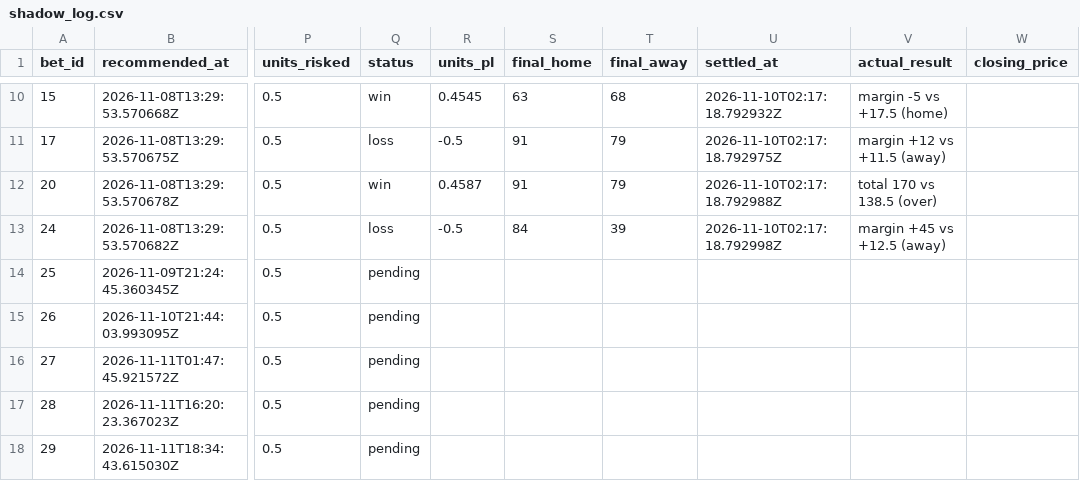
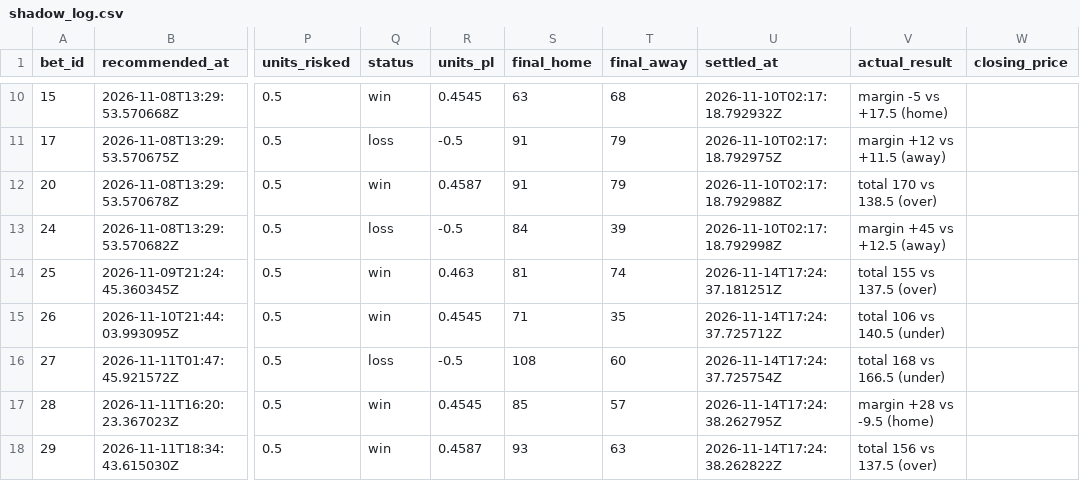
Before and after one commit to Scottguts/ncaaw-sharp, a CSV file: ncaaw_data/shadow_log.csv, drawn as a sheet; only a part is shown, gaps mark what is left out; the diff covers the shown part only; the diff names each change by its address in the sheet, - before the commit and + after, or states it on an @@ line.

```diff
--- a/ncaaw_data/shadow_log.csv
+++ b/ncaaw_data/shadow_log.csv
-Q14:Q15 (status): pending
+Q14:Q15 (status): win
-R14 (units_pl): (empty)
+R14 (units_pl): 0.463
-S14 (final_home): (empty)
+S14 (final_home): 81
-T14 (final_away): (empty)
+T14 (final_away): 74
-U14 (settled_at): (empty)
+U14 (settled_at): 2026-11-14T17:24:37.181251Z
-V14 (actual_result): (empty)
+V14 (actual_result): total 155 vs 137.5 (over)
-R15 (units_pl): (empty)
+R15 (units_pl): 0.4545
-S15 (final_home): (empty)
+S15 (final_home): 71
-T15 (final_away): (empty)
+T15 (final_away): 35
-U15 (settled_at): (empty)
+U15 (settled_at): 2026-11-14T17:24:37.725712Z
-V15 (actual_result): (empty)
+V15 (actual_result): total 106 vs 140.5 (under)
-Q16 (status): pending
+Q16 (status): loss
-R16 (units_pl): (empty)
+R16 (units_pl): -0.5
-S16 (final_home): (empty)
+S16 (final_home): 108
-T16 (final_away): (empty)
+T16 (final_away): 60
-U16 (settled_at): (empty)
+U16 (settled_at): 2026-11-14T17:24:37.725754Z
-V16 (actual_result): (empty)
+V16 (actual_result): total 168 vs 166.5 (under)
-Q17:Q18 (status): pending
+Q17:Q18 (status): win
-R17 (units_pl): (empty)
+R17 (units_pl): 0.4545
-S17 (final_home): (empty)
+S17 (final_home): 85
-T17 (final_away): (empty)
+T17 (final_away): 57
-U17 (settled_at): (empty)
+U17 (settled_at): 2026-11-14T17:24:38.262795Z
-V17 (actual_result): (empty)
+V17 (actual_result): margin +28 vs -9.5 (home)
-R18 (units_pl): (empty)
+R18 (units_pl): 0.4587
-S18 (final_home): (empty)
+S18 (final_home): 93
-T18 (final_away): (empty)
+T18 (final_away): 63
-U18 (settled_at): (empty)
+U18 (settled_at): 2026-11-14T17:24:38.262822Z
-V18 (actual_result): (empty)
+V18 (actual_result): total 156 vs 137.5 (over)
```
Also changed, not shown: 48 edited cells elsewhere in this file, ncaaw_data/bet_log.csv, 21 other files.
